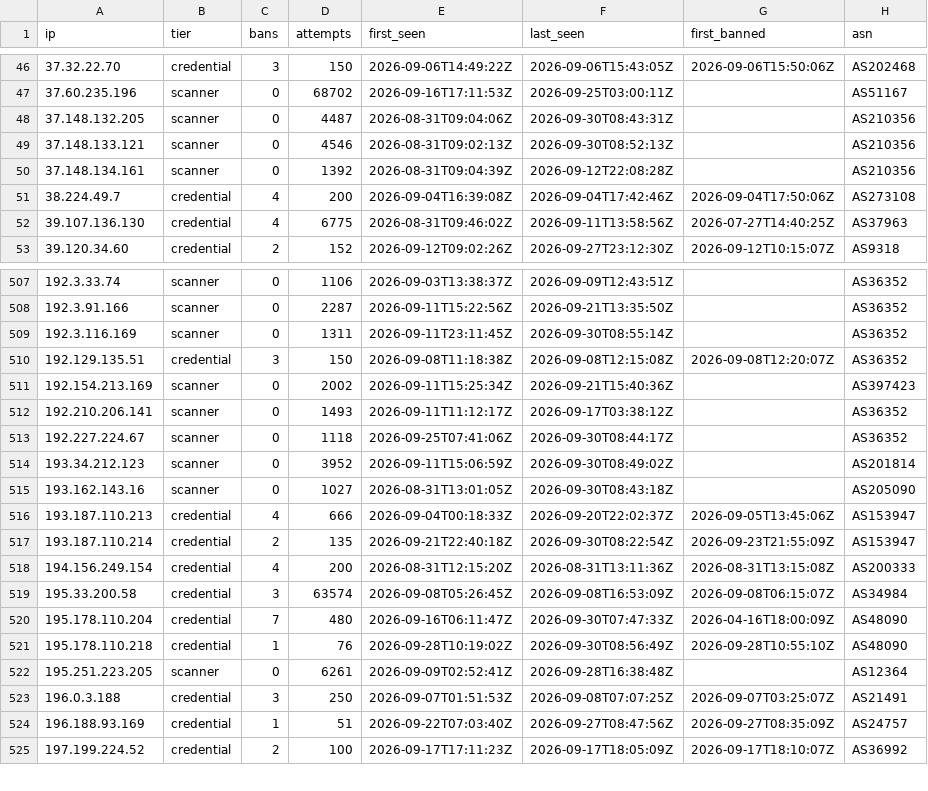
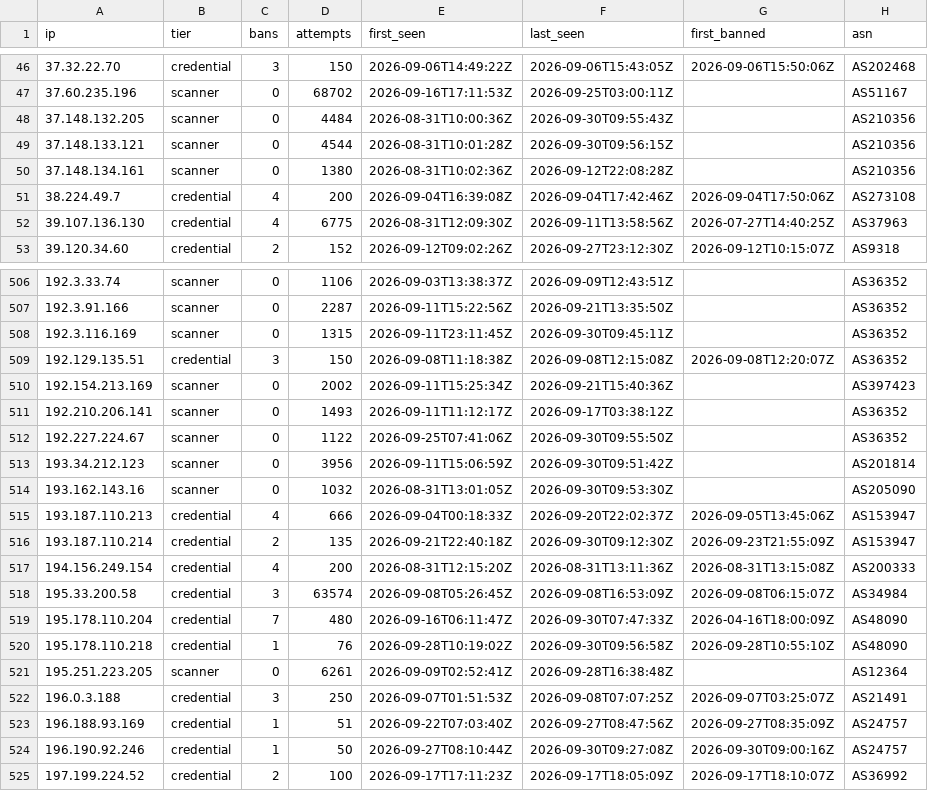
Before and after one commit to jacobyoby/honeypot-blocklist, a CSV file: blocklist.csv, drawn as a sheet; only a part is shown, gaps mark what is left out; the diff covers the shown part only.

```diff
--- a/blocklist.csv
+++ b/blocklist.csv
@@ -47,7 +47,7 @@ ip,tier,bans,attempts,first_seen,last_seen,first_banned,asn
 37.60.235.196,scanner,0,68702,2026-09-16T17:11:53Z,2026-09-25T03:00:11Z,,AS51167
-37.148.132.205,scanner,0,4487,2026-08-31T09:04:06Z,2026-09-30T08:43:31Z,,AS210356
-37.148.133.121,scanner,0,4546,2026-08-31T09:02:13Z,2026-09-30T08:52:13Z,,AS210356
-37.148.134.161,scanner,0,1392,2026-08-31T09:04:39Z,2026-09-12T22:08:28Z,,AS210356
+37.148.132.205,scanner,0,4484,2026-08-31T10:00:36Z,2026-09-30T09:55:43Z,,AS210356
+37.148.133.121,scanner,0,4544,2026-08-31T10:01:28Z,2026-09-30T09:56:15Z,,AS210356
+37.148.134.161,scanner,0,1380,2026-08-31T10:02:36Z,2026-09-12T22:08:28Z,,AS210356
 38.224.49.7,credential,4,200,2026-09-04T16:39:08Z,2026-09-04T17:42:46Z,2026-09-04T17:50:06Z,AS273108
-39.107.136.130,credential,4,6775,2026-08-31T09:46:02Z,2026-09-11T13:58:56Z,2026-07-27T14:40:25Z,AS37963
+39.107.136.130,credential,4,6775,2026-08-31T12:09:30Z,2026-09-11T13:58:56Z,2026-07-27T14:40:25Z,AS37963
 39.120.34.60,credential,2,152,2026-09-12T09:02:26Z,2026-09-27T23:12:30Z,2026-09-12T10:15:07Z,AS9318
@@ -508,3 +507,3 @@ ip,tier,bans,attempts,first_seen,last_seen,first_banned,asn
 192.3.91.166,scanner,0,2287,2026-09-11T15:22:56Z,2026-09-21T13:35:50Z,,AS36352
-192.3.116.169,scanner,0,1311,2026-09-11T23:11:45Z,2026-09-30T08:55:14Z,,AS36352
+192.3.116.169,scanner,0,1315,2026-09-11T23:11:45Z,2026-09-30T09:45:11Z,,AS36352
 192.129.135.51,credential,3,150,2026-09-08T11:18:38Z,2026-09-08T12:15:08Z,2026-09-08T12:20:07Z,AS36352
@@ -512,7 +511,7 @@ ip,tier,bans,attempts,first_seen,last_seen,first_banned,asn
 192.210.206.141,scanner,0,1493,2026-09-11T11:12:17Z,2026-09-17T03:38:12Z,,AS36352
-192.227.224.67,scanner,0,1118,2026-09-25T07:41:06Z,2026-09-30T08:44:17Z,,AS36352
-193.34.212.123,scanner,0,3952,2026-09-11T15:06:59Z,2026-09-30T08:49:02Z,,AS201814
-193.162.143.16,scanner,0,1027,2026-08-31T13:01:05Z,2026-09-30T08:43:18Z,,AS205090
+192.227.224.67,scanner,0,1122,2026-09-25T07:41:06Z,2026-09-30T09:55:50Z,,AS36352
+193.34.212.123,scanner,0,3956,2026-09-11T15:06:59Z,2026-09-30T09:51:42Z,,AS201814
+193.162.143.16,scanner,0,1032,2026-08-31T13:01:05Z,2026-09-30T09:53:30Z,,AS205090
 193.187.110.213,credential,4,666,2026-09-04T00:18:33Z,2026-09-20T22:02:37Z,2026-09-05T13:45:06Z,AS153947
-193.187.110.214,credential,2,135,2026-09-21T22:40:18Z,2026-09-30T08:22:54Z,2026-09-23T21:55:09Z,AS153947
+193.187.110.214,credential,2,135,2026-09-21T22:40:18Z,2026-09-30T09:12:30Z,2026-09-23T21:55:09Z,AS153947
 194.156.249.154,credential,4,200,2026-08-31T12:15:20Z,2026-08-31T13:11:36Z,2026-08-31T13:15:08Z,AS200333
@@ -520,3 +519,3 @@ ip,tier,bans,attempts,first_seen,last_seen,first_banned,asn
 195.178.110.204,credential,7,480,2026-09-16T06:11:47Z,2026-09-30T07:47:33Z,2026-04-16T18:00:09Z,AS48090
-195.178.110.218,credential,1,76,2026-09-28T10:19:02Z,2026-09-30T08:56:49Z,2026-09-28T10:55:10Z,AS48090
+195.178.110.218,credential,1,76,2026-09-28T10:19:02Z,2026-09-30T09:56:58Z,2026-09-28T10:55:10Z,AS48090
 195.251.223.205,scanner,0,6261,2026-09-09T02:52:41Z,2026-09-28T16:38:48Z,,AS12364
@@ -524,2 +523,3 @@ ip,tier,bans,attempts,first_seen,last_seen,first_banned,asn
 196.188.93.169,credential,1,51,2026-09-22T07:03:40Z,2026-09-27T08:47:56Z,2026-09-27T08:35:09Z,AS24757
+196.190.92.246,credential,1,50,2026-09-27T08:10:44Z,2026-09-30T09:27:08Z,2026-09-30T09:00:16Z,AS24757
 197.199.224.52,credential,2,100,2026-09-17T17:11:23Z,2026-09-17T18:05:09Z,2026-09-17T18:10:07Z,AS36992
```
Also changed, not shown: 2 removed rows and 97 edited cells elsewhere in this file, blocklist.misp.csv, 3 other files.
